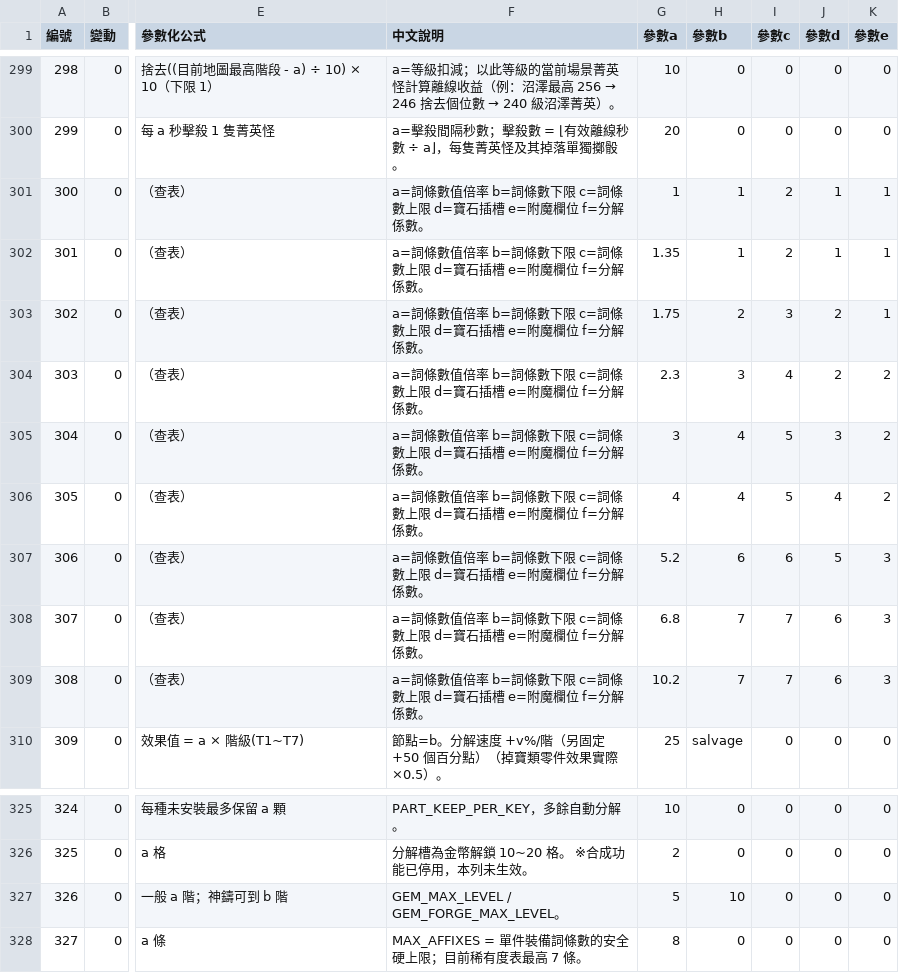
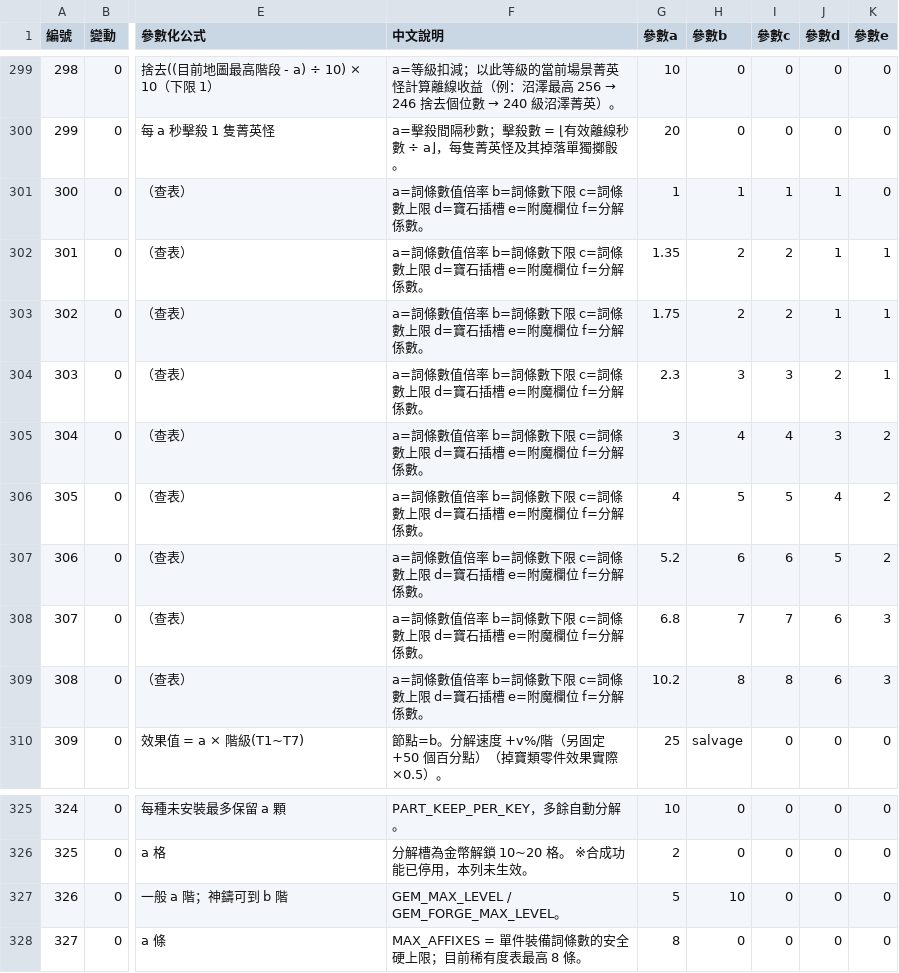
Before and after one commit to myKOF/Idle-RPG, a CSV file: config/CSV/game_parameters.csv, drawn as a sheet; only a part is shown, gaps mark what is left out; the diff names each change by its address in the sheet, - before the commit and + after, or states it on an @@ line.

```diff
--- a/config/CSV/game_parameters.csv
+++ b/config/CSV/game_parameters.csv
-I301 (參數c): 2
+I301 (參數c): 1
-K301 (參數e): 1
+K301 (參數e): 0
-H302 (參數b): 1
+H302 (參數b): 2
-I303 (參數c): 3
+I303 (參數c): 2
-J303 (參數d): 2
+J303 (參數d): 1
-I304 (參數c): 4
+I304 (參數c): 3
-K304 (參數e): 2
+K304 (參數e): 1
-I305 (參數c): 5
+I305 (參數c): 4
-H306 (參數b): 4
+H306 (參數b): 5
-K307 (參數e): 3
+K307 (參數e): 2
-H309 (參數b): 7
+H309 (參數b): 8
-I309 (參數c): 7
+I309 (參數c): 8
-F328 (中文說明): MAX_AFFIXES = 單件裝備詞條數的安全硬上限；目前稀有度表最高 7 條。
+F328 (中文說明): MAX_AFFIXES = 單件裝備詞條數的安全硬上限；目前稀有度表最高 8 條。
```
Also changed, not shown: 6 other files.
